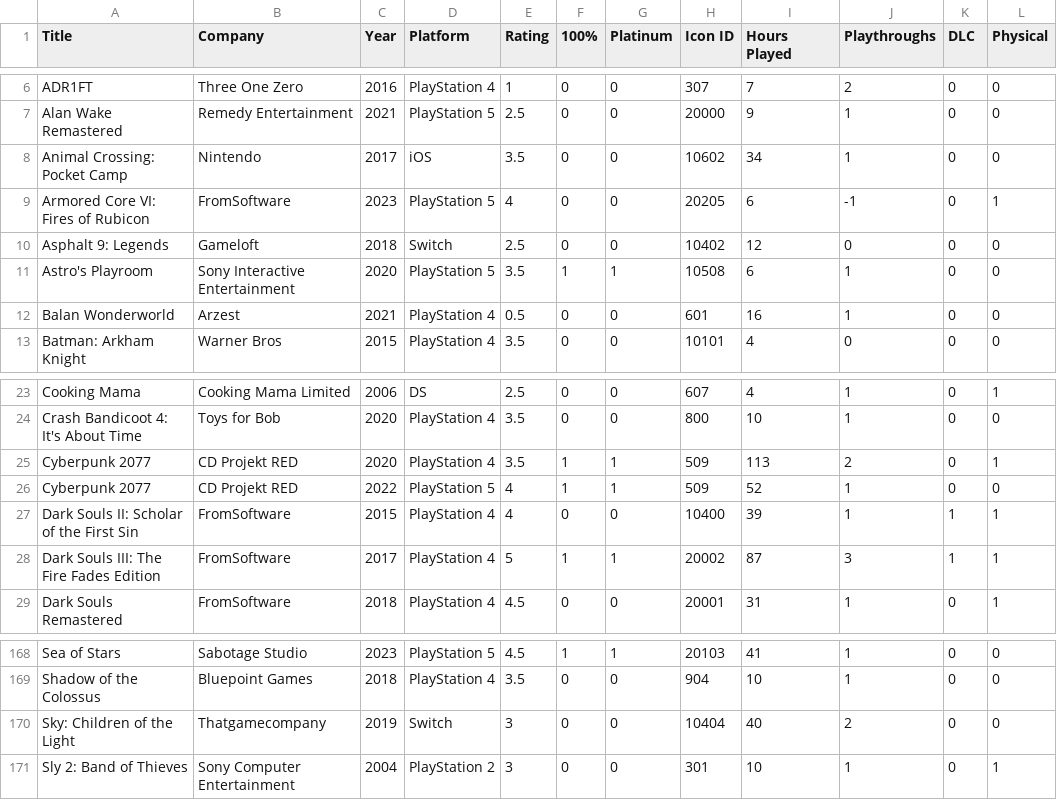
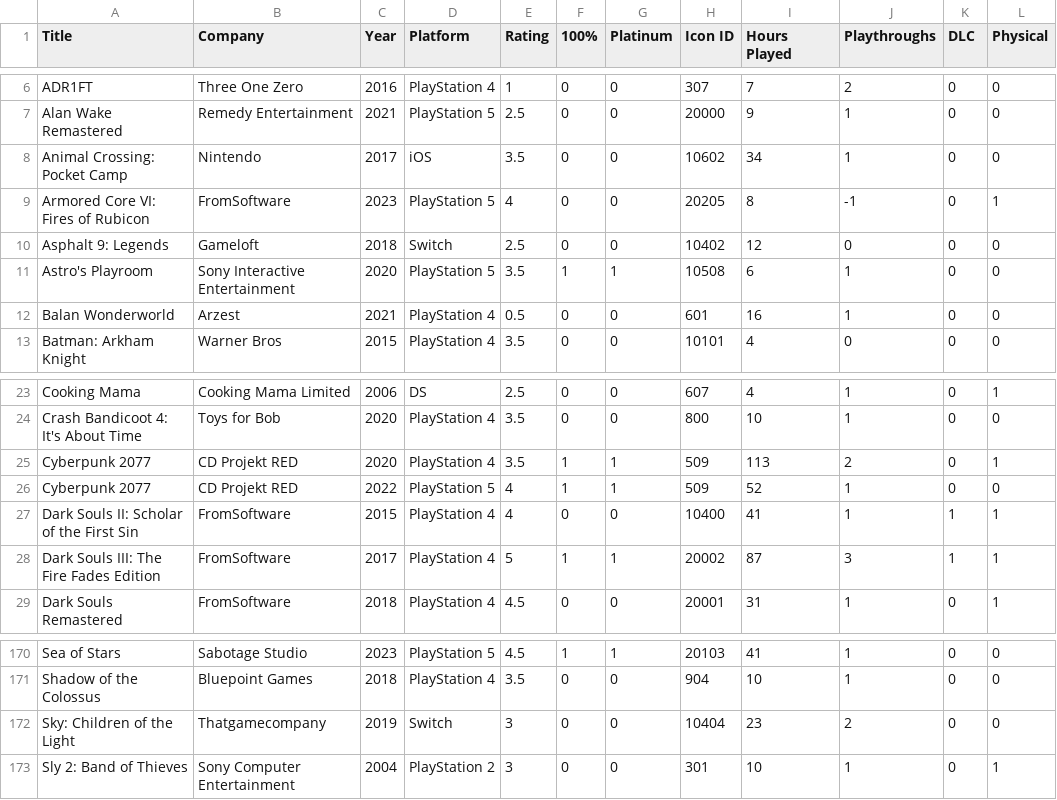
Before and after one commit to egartley/records, a CSV file: games/games.csv, drawn as a sheet; only a part is shown, gaps mark what is left out; the diff covers the shown part only.

```diff
--- a/games/games.csv
+++ b/games/games.csv
@@ -8,3 +8,3 @@ Alan Wake Remastered,Remedy Entertainment,2021,PlayStation 5,2.5,0,0,20000,9,1,0
 Animal Crossing: Pocket Camp,Nintendo,2017,iOS,3.5,0,0,10602,34,1,0,0
-Armored Core VI: Fires of Rubicon,FromSoftware,2023,PlayStation 5,4,0,0,20205,6,-1,0,1
+Armored Core VI: Fires of Rubicon,FromSoftware,2023,PlayStation 5,4,0,0,20205,8,-1,0,1
 Asphalt 9: Legends,Gameloft,2018,Switch,2.5,0,0,10402,12,0,0,0
@@ -26,3 +26,3 @@ Cyberpunk 2077,CD Projekt RED,2020,PlayStation 4,3.5,1,1,509,113,2,0,1
 Cyberpunk 2077,CD Projekt RED,2022,PlayStation 5,4,1,1,509,52,1,0,0
-Dark Souls II: Scholar of the First Sin,FromSoftware,2015,PlayStation 4,4,0,0,10400,39,1,1,1
+Dark Souls II: Scholar of the First Sin,FromSoftware,2015,PlayStation 4,4,0,0,10400,41,1,1,1
 Dark Souls III: The Fire Fades Edition,FromSoftware,2017,PlayStation 4,5,1,1,20002,87,3,1,1
@@ -169,3 +171,3 @@ Sea of Stars,Sabotage Studio,2023,PlayStation 5,4.5,1,1,20103,41,1,0,0
 Shadow of the Colossus,Bluepoint Games,2018,PlayStation 4,3.5,0,0,904,10,1,0,0
-Sky: Children of the Light,Thatgamecompany,2019,Switch,3,0,0,10404,40,2,0,0
+Sky: Children of the Light,Thatgamecompany,2019,Switch,3,0,0,10404,23,2,0,0
 Sly 2: Band of Thieves,Sony Computer Entertainment,2004,PlayStation 2,3,0,0,301,10,1,0,1
```
Also changed, not shown: 3 added rows and 9 edited cells elsewhere in this file.
